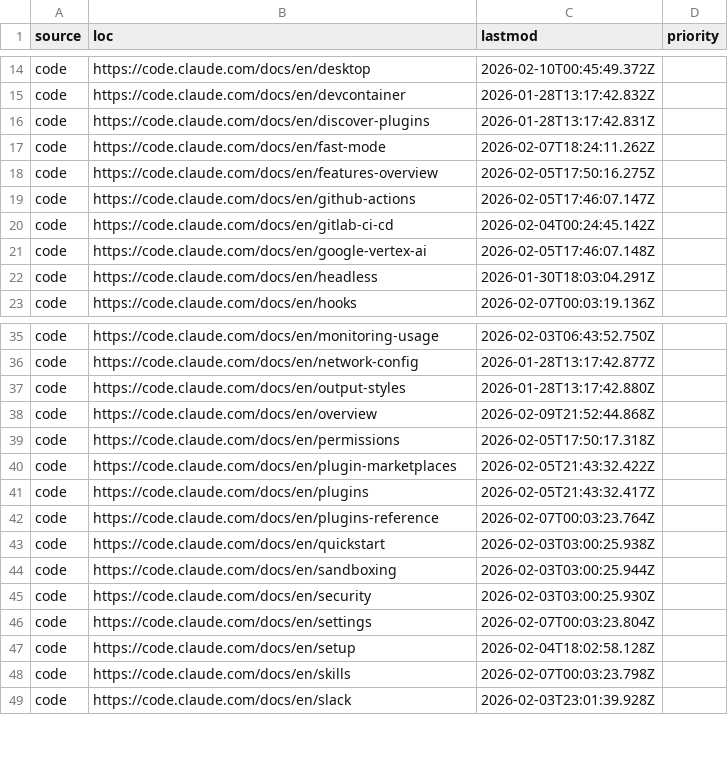
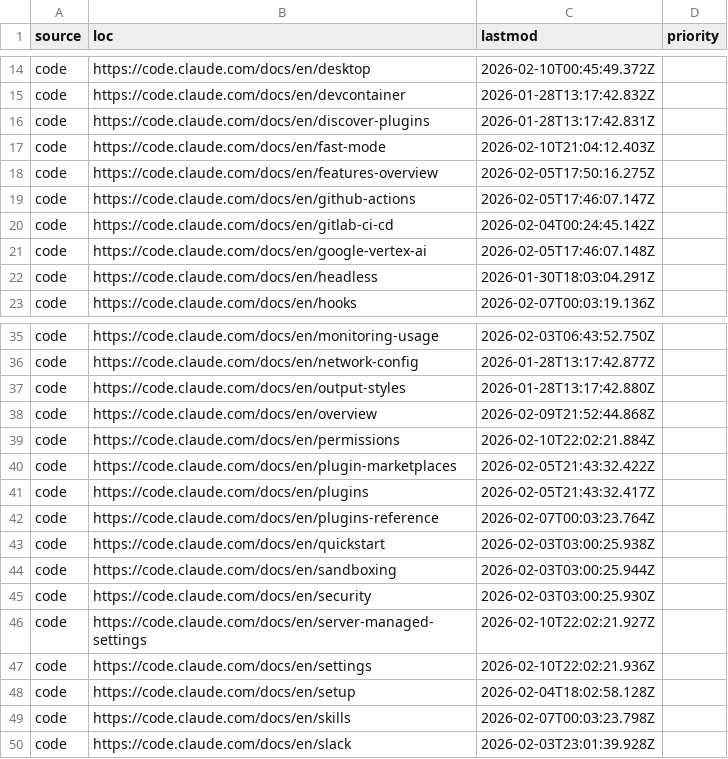
Before and after one commit to JokerRun/claude-docs-sitemap, a TSV file: data/sitemaps/en.tsv, drawn as a sheet; only a part is shown, gaps mark what is left out.

```diff
--- a/data/sitemaps/en.tsv
+++ b/data/sitemaps/en.tsv
@@ -16,3 +16,3 @@ code	https://code.claude.com/docs/en/devcontainer	2026-01-28T13:17:42.832Z
 code	https://code.claude.com/docs/en/discover-plugins	2026-01-28T13:17:42.831Z	
-code	https://code.claude.com/docs/en/fast-mode	2026-02-07T18:24:11.262Z	
+code	https://code.claude.com/docs/en/fast-mode	2026-02-10T21:04:12.403Z	
 code	https://code.claude.com/docs/en/features-overview	2026-02-05T17:50:16.275Z	
@@ -38,3 +38,3 @@ code	https://code.claude.com/docs/en/output-styles	2026-01-28T13:17:42.880Z
 code	https://code.claude.com/docs/en/overview	2026-02-09T21:52:44.868Z	
-code	https://code.claude.com/docs/en/permissions	2026-02-05T17:50:17.318Z	
+code	https://code.claude.com/docs/en/permissions	2026-02-10T22:02:21.884Z	
 code	https://code.claude.com/docs/en/plugin-marketplaces	2026-02-05T21:43:32.422Z	
@@ -45,3 +45,4 @@ code	https://code.claude.com/docs/en/sandboxing	2026-02-03T03:00:25.944Z
 code	https://code.claude.com/docs/en/security	2026-02-03T03:00:25.930Z	
-code	https://code.claude.com/docs/en/settings	2026-02-07T00:03:23.804Z	
+code	https://code.claude.com/docs/en/server-managed-settings	2026-02-10T22:02:21.927Z	
+code	https://code.claude.com/docs/en/settings	2026-02-10T22:02:21.936Z	
 code	https://code.claude.com/docs/en/setup	2026-02-04T18:02:58.128Z	
```
Also changed, not shown: 56 other files.
